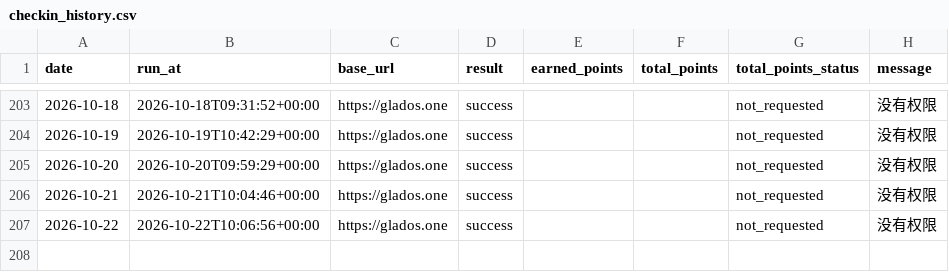
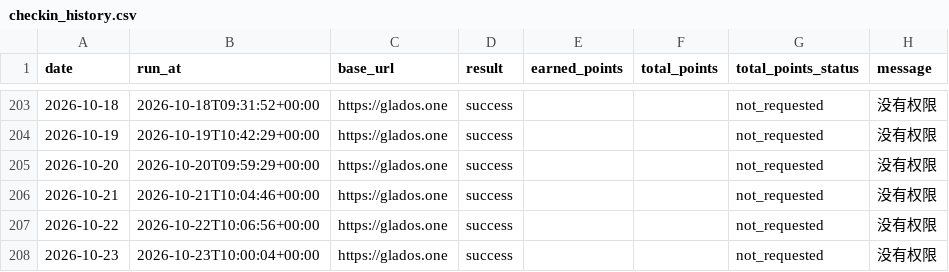
Before and after one commit to Lizz-githu/checkin_glados, a CSV file: data/checkin_history.csv, drawn as a sheet; only a part is shown, gaps mark what is left out; the diff names each change by its address in the sheet, - before the commit and + after, or states it on an @@ line.

```diff
--- a/data/checkin_history.csv
+++ b/data/checkin_history.csv
+row 208: 2026-10-23 | 2026-10-23T10:00:04+00:00 | https://glados.one | success |  |  | not_requested | 没有权限
```
